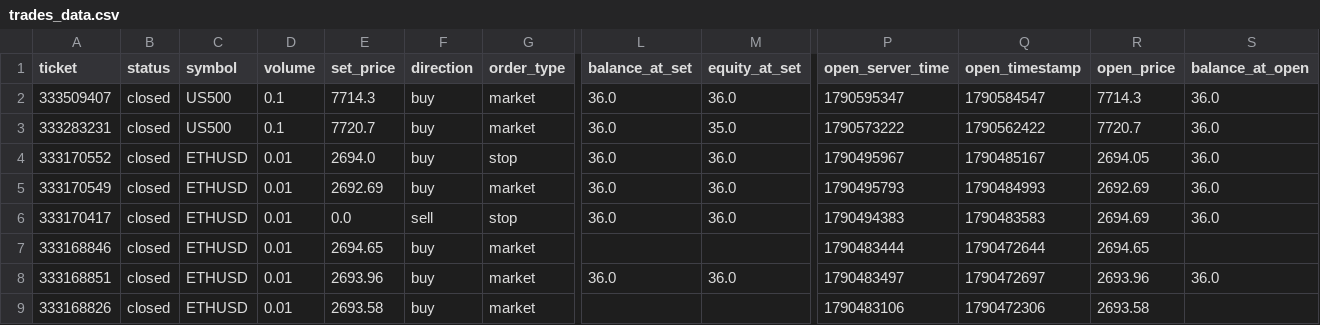
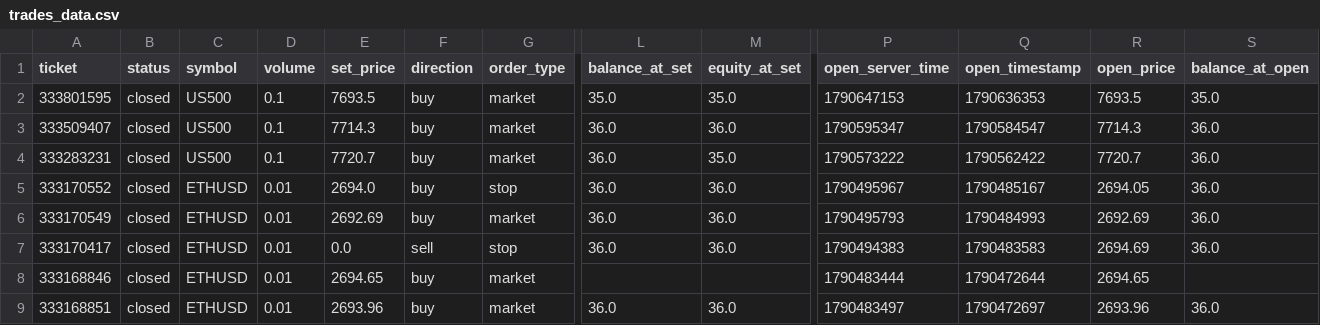
Before and after one commit to Dot9898/Trading-normalizer, a CSV file: data/trades_data.csv, drawn as a sheet; only a part is shown, gaps mark what is left out; the shorter side is filled out with more unchanged rows; rows hold the shown columns only; the diff names each change by its address in the sheet, - before the commit and + after, or states it on an @@ line.

Commit message:
Added closed trades history labels and style

```diff
--- a/data/trades_data.csv
+++ b/data/trades_data.csv
+row 2: 333801595 | closed | US500 | 0.1 | 7693.5 | buy | market | 35.0 | 35.0 | 1790647153 | 1790636353 | 7693.5 | 35.0
```
Also changed, not shown: 7 other files.
